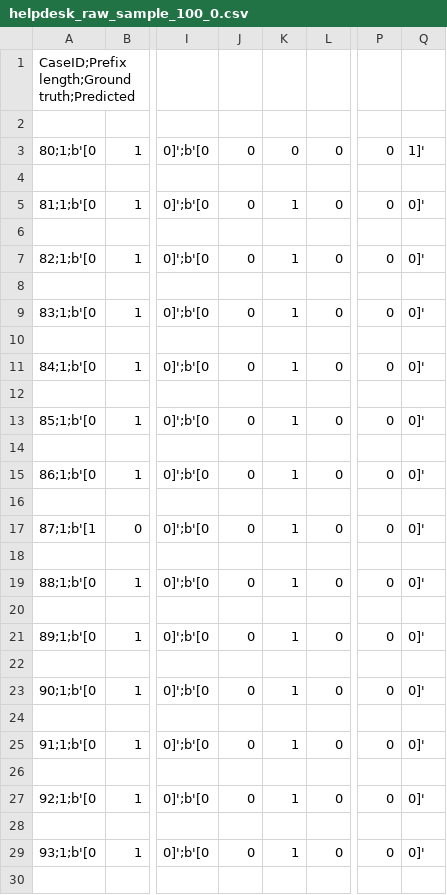
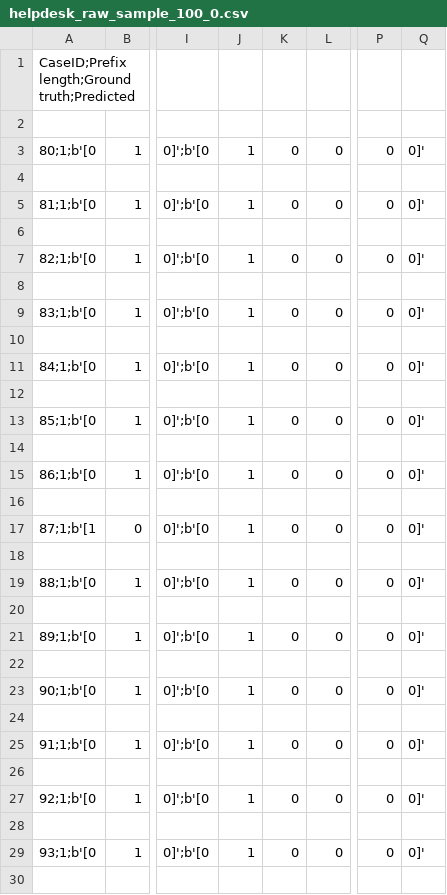
Before and after one commit to fau-is/xnap-sa, a CSV file: xnap/nap/results/helpdesk_raw_sample_100_0.csv, drawn as a sheet; only a part is shown, gaps mark what is left out; the diff covers the shown part only; the diff names each change by its address in the sheet, - before the commit and + after, or states it on an @@ line.

```diff
--- a/xnap/nap/results/helpdesk_raw_sample_100_0.csv
+++ b/xnap/nap/results/helpdesk_raw_sample_100_0.csv
-J3: 0
+J3: 1
-Q3: 1]'
+Q3: 0]'
-J5: 0
+J5: 1
-K5: 1
+K5: 0
-J7: 0
+J7: 1
-K7: 1
+K7: 0
-J9: 0
+J9: 1
-K9: 1
+K9: 0
-J11: 0
+J11: 1
-K11: 1
+K11: 0
-J13: 0
+J13: 1
-K13: 1
+K13: 0
-J15: 0
+J15: 1
-K15: 1
+K15: 0
-J17: 0
+J17: 1
-K17: 1
+K17: 0
-J19: 0
+J19: 1
-K19: 1
+K19: 0
-J21: 0
+J21: 1
-K21: 1
+K21: 0
-J23: 0
+J23: 1
-K23: 1
+K23: 0
-J25: 0
+J25: 1
-K25: 1
+K25: 0
-J27: 0
+J27: 1
-K27: 1
+K27: 0
-J29: 0
+J29: 1
-K29: 1
+K29: 0
```
Also changed, not shown: 94 edited cells elsewhere in this file, 5 other files.
